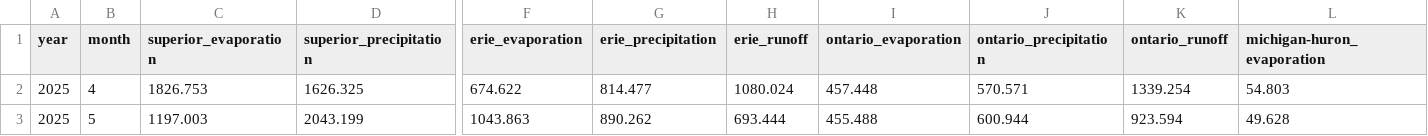
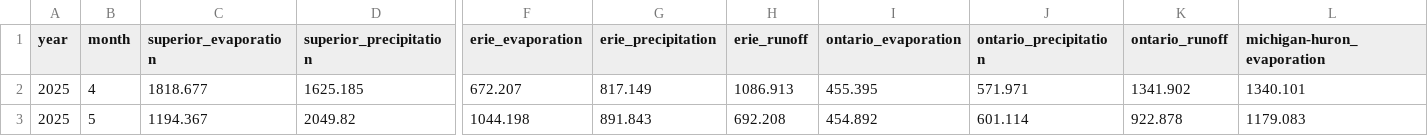
Before and after one commit to great-lakes-ai-lab/cnbs-predictor, a CSV file: data/forecast/CNBS_forecast_cms.csv, drawn as a sheet; only a part is shown, gaps mark what is left out; the diff covers the shown part only; the diff names each change by its address in the sheet, - before the commit and + after, or states it on an @@ line.

```diff
--- a/data/forecast/CNBS_forecast_cms.csv
+++ b/data/forecast/CNBS_forecast_cms.csv
-C2 (superior_evaporation): 1826.753
+C2 (superior_evaporation): 1818.677
-D2 (superior_precipitation): 1626.325
+D2 (superior_precipitation): 1625.185
-F2 (erie_evaporation): 674.622
+F2 (erie_evaporation): 672.207
-G2 (erie_precipitation): 814.477
+G2 (erie_precipitation): 817.149
-H2 (erie_runoff): 1080.024
+H2 (erie_runoff): 1086.913
-I2 (ontario_evaporation): 457.448
+I2 (ontario_evaporation): 455.395
-J2 (ontario_precipitation): 570.571
+J2 (ontario_precipitation): 571.971
-K2 (ontario_runoff): 1339.254
+K2 (ontario_runoff): 1341.902
-L2 (michigan-huron_evaporation): 54.803
+L2 (michigan-huron_evaporation): 1340.101
-C3 (superior_evaporation): 1197.003
+C3 (superior_evaporation): 1194.367
-D3 (superior_precipitation): 2043.199
+D3 (superior_precipitation): 2049.82
-F3 (erie_evaporation): 1043.863
+F3 (erie_evaporation): 1044.198
-G3 (erie_precipitation): 890.262
+G3 (erie_precipitation): 891.843
-H3 (erie_runoff): 693.444
+H3 (erie_runoff): 692.208
-I3 (ontario_evaporation): 455.488
+I3 (ontario_evaporation): 454.892
-J3 (ontario_precipitation): 600.944
+J3 (ontario_precipitation): 601.114
-K3 (ontario_runoff): 923.594
+K3 (ontario_runoff): 922.878
-L3 (michigan-huron_evaporation): 49.628
+L3 (michigan-huron_evaporation): 1179.083
```
Also changed, not shown: 123 edited cells elsewhere in this file, data/forecast/CNBS_forecast_mm.csv, 16 other files.
